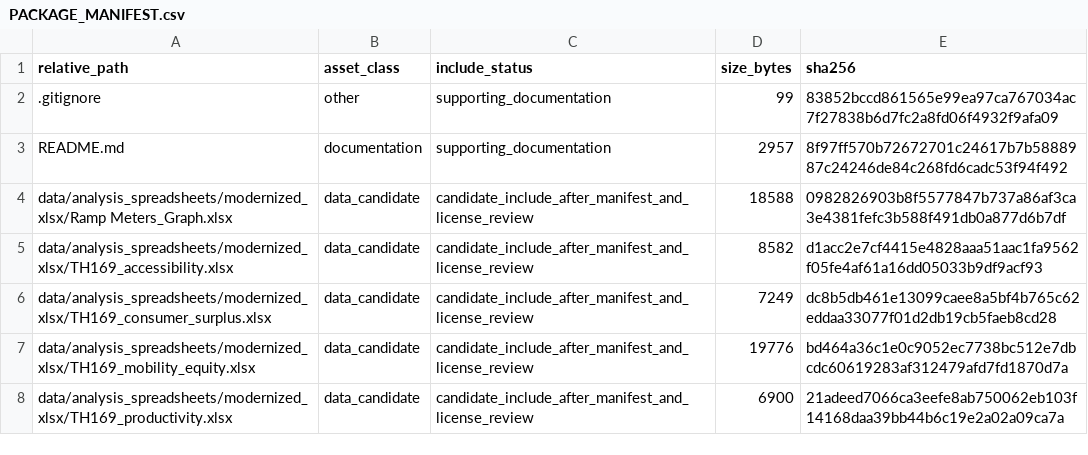
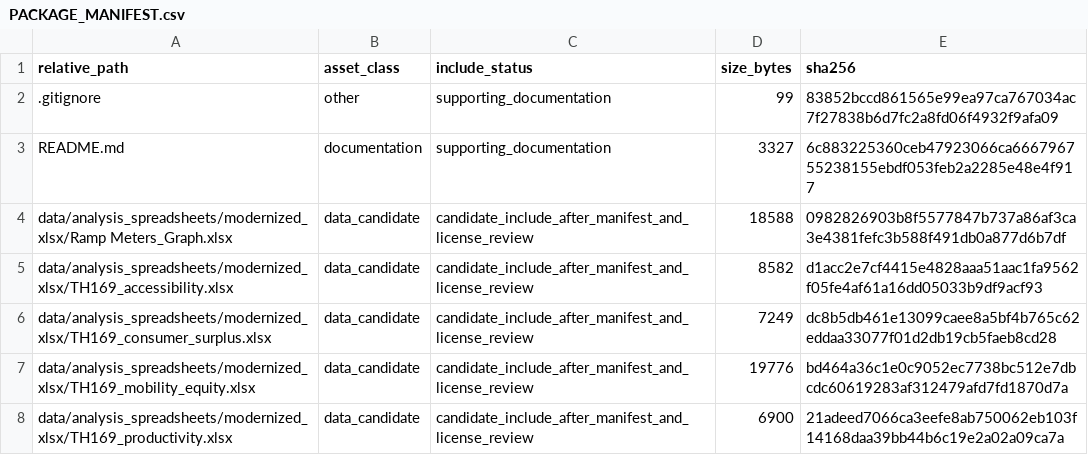
Before and after one commit to dlevinson/paper-2006-05-ramp-meters-on-trial-evidence-from-the-twin-cities-metering-holiday, a CSV file: PACKAGE_MANIFEST.csv, drawn as a sheet; only a part is shown.

```diff
--- a/PACKAGE_MANIFEST.csv
+++ b/PACKAGE_MANIFEST.csv
@@ -2,3 +2,3 @@ relative_path,asset_class,include_status,size_bytes,sha256
 .gitignore,other,supporting_documentation,99,83852bccd861565e99ea97ca767034ac7f27838b6d7fc2a8fd06f4932f9afa09
-README.md,documentation,supporting_documentation,2957,8f97ff570b72672701c24617b7b5888987c24246de84c268fd6cadc53f94f492
+README.md,documentation,supporting_documentation,3327,6c883225360ceb47923066ca666796755238155ebdf053feb2a2285e48e4f917
 data/analysis_spreadsheets/modernized_xlsx/Ramp Meters_Graph.xlsx,data_candidate,candidate_include_after_manifest_and_license_review,18588,0982826903b8f5577847b737a86af3ca3e4381fefc3b588f491db0a877d6b7df
```
Also changed, not shown: 1 other file.
